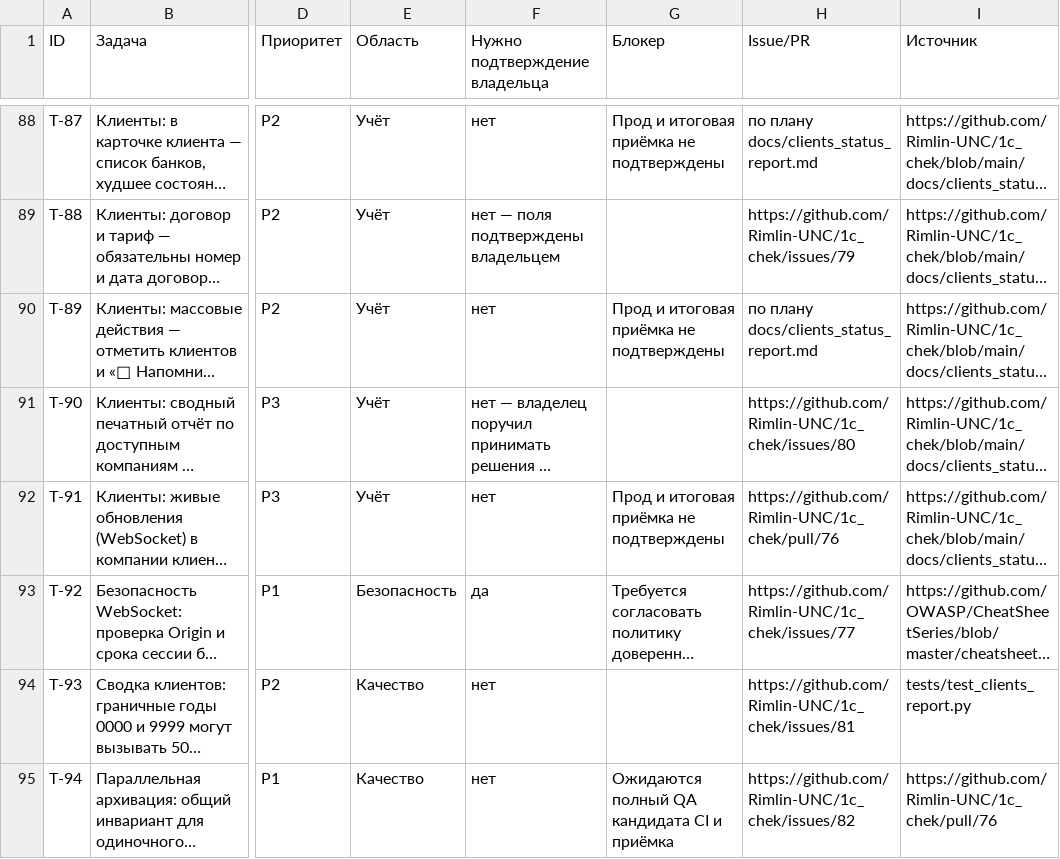
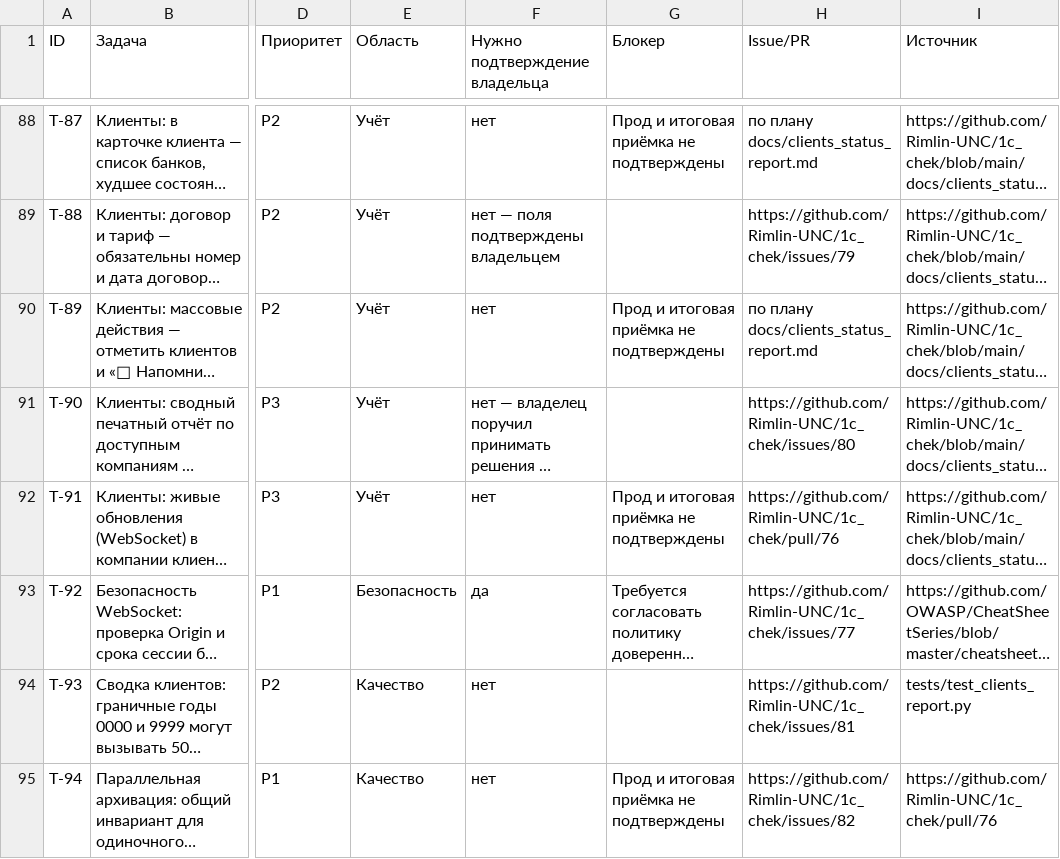
Before and after one commit to Rimlin-UNC/1c_chek, a CSV file: docs/kb/02_roadmap.csv, drawn as a sheet; only a part is shown, gaps mark what is left out; long unchanged cells end in …; the diff names each change by its address in the sheet, - before the commit and + after, or states it on an @@ line.

```diff
--- a/docs/kb/02_roadmap.csv
+++ b/docs/kb/02_roadmap.csv
-G95 (Блокер): Ожидаются полный QA кандидата CI и приёмка
+G95 (Блокер): Прод и итоговая приёмка не подтверждены
```
Also changed, not shown: docs/kb/08_session_journal.csv, docs/kb/09_releases.csv, 2 other files.
